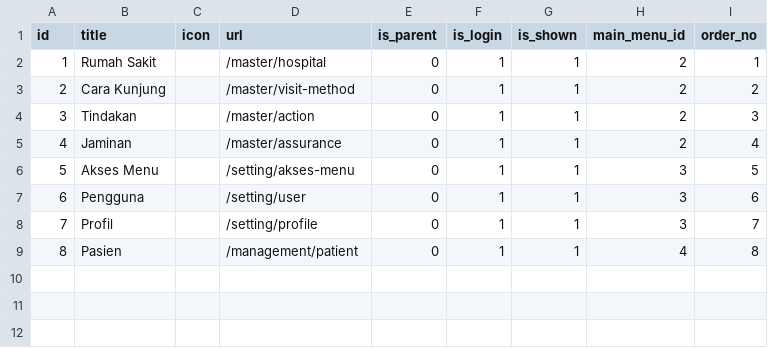
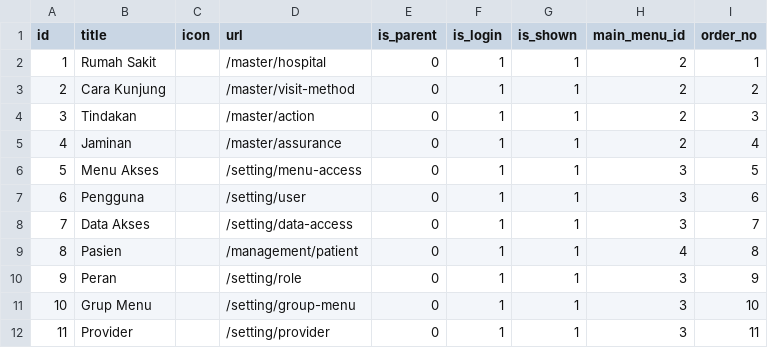
Before and after one commit to MrAisenodni/lawu-dashboard-doctor, a CSV file: database/csv/settings/Menu.csv, drawn as a sheet.

Commit message:
Updated Setting Menu

```diff
--- a/database/csv/settings/Menu.csv
+++ b/database/csv/settings/Menu.csv
@@ -5,5 +5,8 @@ id;title;icon;url;is_parent;is_login;is_shown;main_menu_id;order_no
 4;Jaminan;;/master/assurance;0;1;1;2;4
-5;Akses Menu;;/setting/akses-menu;0;1;1;3;5
+5;Menu Akses;;/setting/menu-access;0;1;1;3;5
 6;Pengguna;;/setting/user;0;1;1;3;6
-7;Profil;;/setting/profile;0;1;1;3;7
+7;Data Akses;;/setting/data-access;0;1;1;3;7
 8;Pasien;;/management/patient;0;1;1;4;8
+9;Peran;;/setting/role;0;1;1;3;9
+10;Grup Menu;;/setting/group-menu;0;1;1;3;10
+11;Provider;;/setting/provider;0;1;1;3;11
```
Also changed, not shown: 39 other files.
